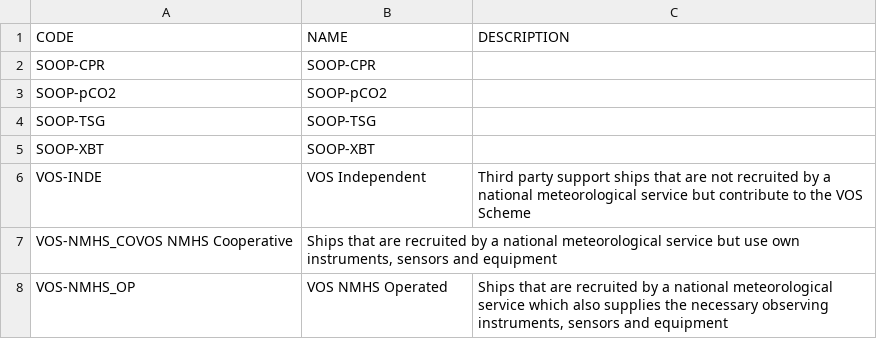
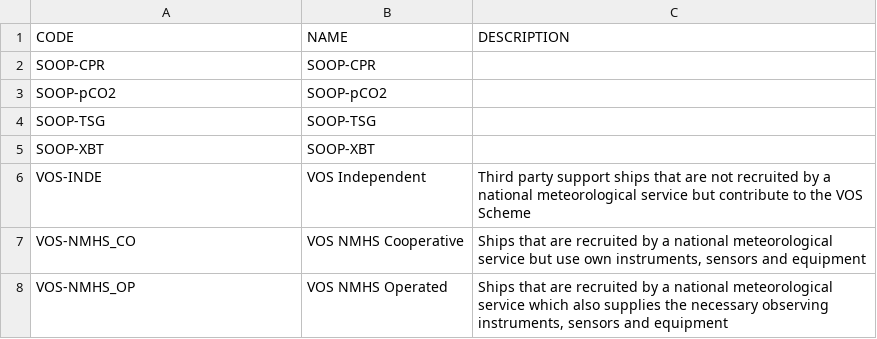
Before and after one commit to OceanOPS/sot-metadata, a CSV file: tables/2.3-CLASS_CATEGORY.csv, drawn as a sheet.

Commit message:
Update 2.3-CLASS_CATEGORY.csv

```diff
--- a/tables/2.3-CLASS_CATEGORY.csv
+++ b/tables/2.3-CLASS_CATEGORY.csv
@@ -6,3 +6,3 @@ SOOP-XBT,SOOP-XBT,
 VOS-INDE,VOS Independent,"Third party support ships that are not recruited by a national meteorological service but contribute to the VOS Scheme"
-VOS-NMHS_COVOS NMHS Cooperative,"Ships that are recruited by a national meteorological service but use own instruments, sensors and equipment"
+VOS-NMHS_CO,VOS NMHS Cooperative,"Ships that are recruited by a national meteorological service but use own instruments, sensors and equipment"
 VOS-NMHS_OP,VOS NMHS Operated,"Ships that are recruited by a national meteorological service which also supplies the necessary observing instruments, sensors and equipment"
```
